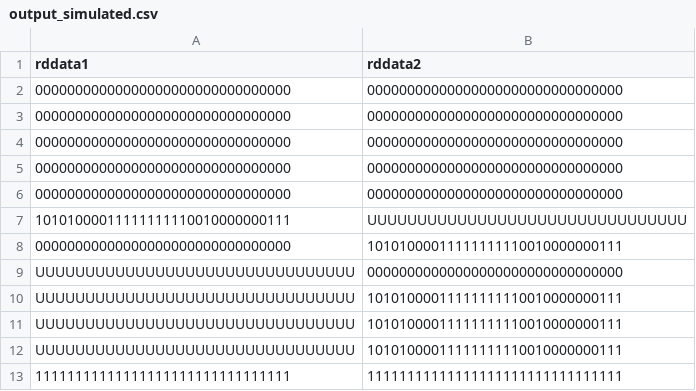
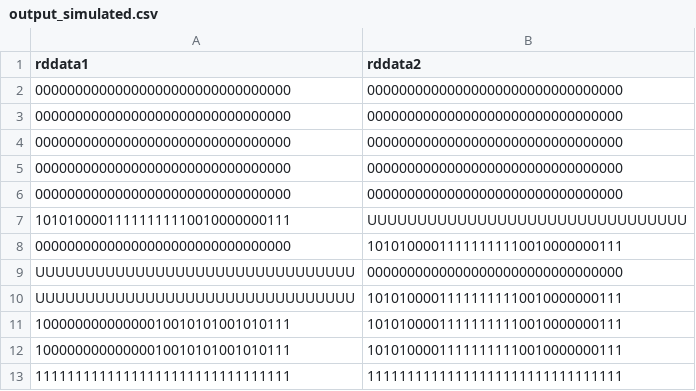
Before and after one commit to Oidlichtnwoada/MiMi, a CSV file: ca/sim/regfile_sim/output_simulated.csv, drawn as a sheet.

```diff
--- a/ca/sim/regfile_sim/output_simulated.csv
+++ b/ca/sim/regfile_sim/output_simulated.csv
@@ -10,4 +10,4 @@ UUUUUUUUUUUUUUUUUUUUUUUUUUUUUUUU,00000000000000000000000000000000
 UUUUUUUUUUUUUUUUUUUUUUUUUUUUUUUU,10101000011111111110010000000111
-UUUUUUUUUUUUUUUUUUUUUUUUUUUUUUUU,10101000011111111110010000000111
-UUUUUUUUUUUUUUUUUUUUUUUUUUUUUUUU,10101000011111111110010000000111
+10000000000000010010101001010111,10101000011111111110010000000111
+10000000000000010010101001010111,10101000011111111110010000000111
 11111111111111111111111111111111,11111111111111111111111111111111
```
Also changed, not shown: 2 other files.
